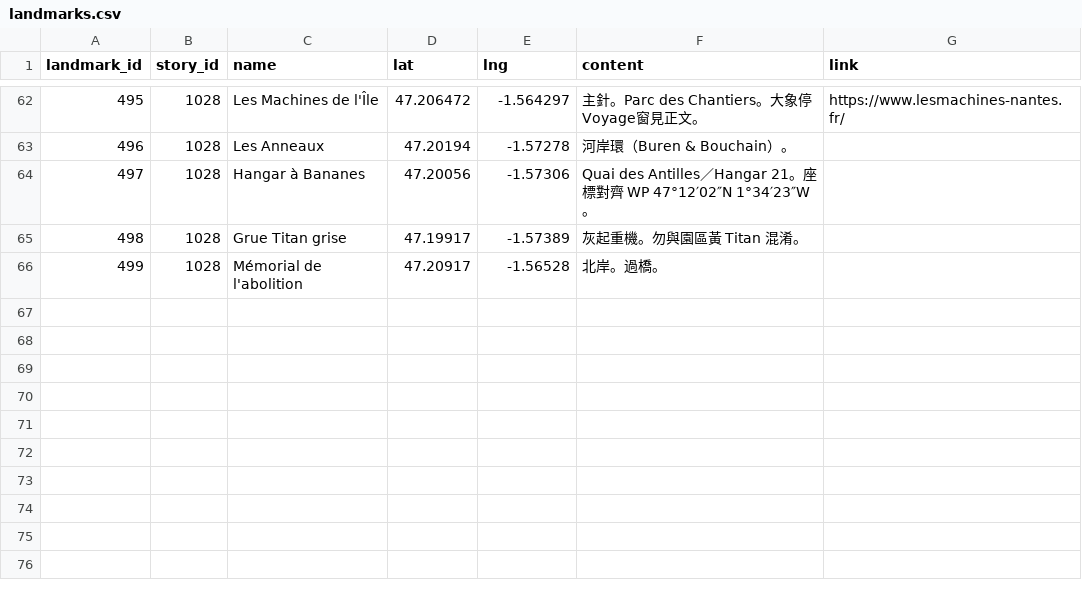
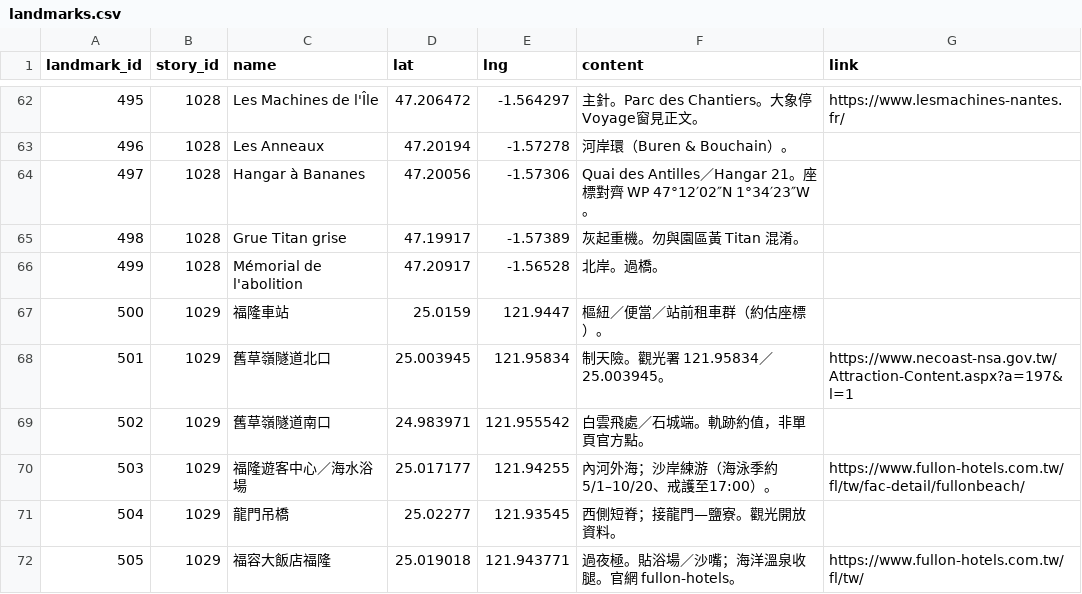
Before and after one commit to ioksengtan/Listmap_v0d3, a CSV file: data/landmarks.csv, drawn as a sheet; only a part is shown, gaps mark what is left out.

```diff
--- a/data/landmarks.csv
+++ b/data/landmarks.csv
@@ -66 +66,7 @@ landmark_id,story_id,name,lat,lng,content,link
 499,1028,Mémorial de l'abolition,47.20917,-1.56528,北岸。過橋。,
+500,1029,福隆車站,25.0159,121.9447,樞紐／便當／站前租車群（約估座標）。,
+501,1029,舊草嶺隧道北口,25.003945,121.95834,制天險。觀光署 121.95834／25.003945。,https://www.necoast-nsa.gov.tw/Attraction-Content.aspx?a=197&l=1
+502,1029,舊草嶺隧道南口,24.983971,121.955542,"白雲飛處／石城端。軌跡約值，非單頁官方點。",
+503,1029,福隆遊客中心／海水浴場,25.017177,121.94255,內河外海；沙岸練游（海泳季約5/1–10/20、戒護至17:00）。,https://www.fullon-hotels.com.tw/fl/tw/fac-detail/fullonbeach/
+504,1029,龍門吊橋,25.02277,121.93545,西側短脊；接龍門—鹽寮。觀光開放資料。,
+505,1029,福容大飯店福隆,25.019018,121.943771,過夜極。貼浴場／沙嘴；海洋溫泉收腿。官網 fullon-hotels。,https://www.fullon-hotels.com.tw/fl/tw/
```
Also changed, not shown: data/stories.csv, 9 other files.
